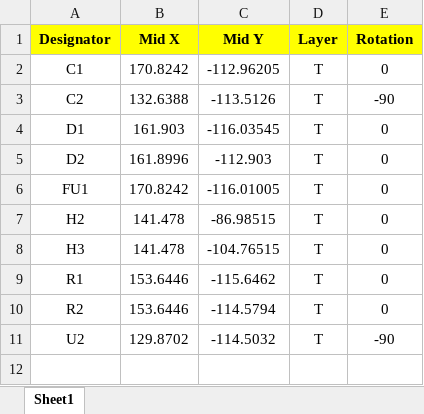
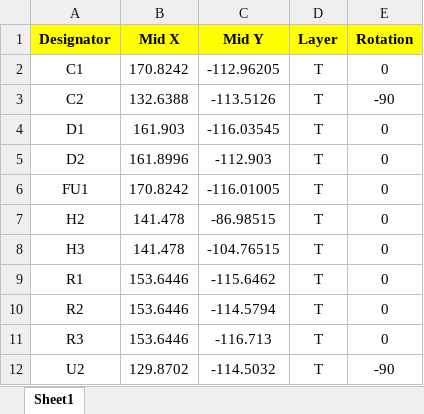
Before and after one commit to rallepalaveev/A2Pico2Lite, an Excel workbook: W/A2Pico2LiteW_CPL.xlsx, sheet Sheet1, drawn as a sheet; values as stored, in another font and other column widths than the file's, no borders; the diff names each change by its address in the sheet, - before the commit and + after, or states it on an @@ line.

```diff
--- a/W/A2Pico2LiteW_CPL.xlsx (sheet Sheet1)
+++ b/W/A2Pico2LiteW_CPL.xlsx (sheet Sheet1)
+row 11: R3 | 153.6446 | -116.713 | T | 0
```
Also changed, not shown: W/A2Pico2LiteW_BOM.xlsx, 4 other files.
